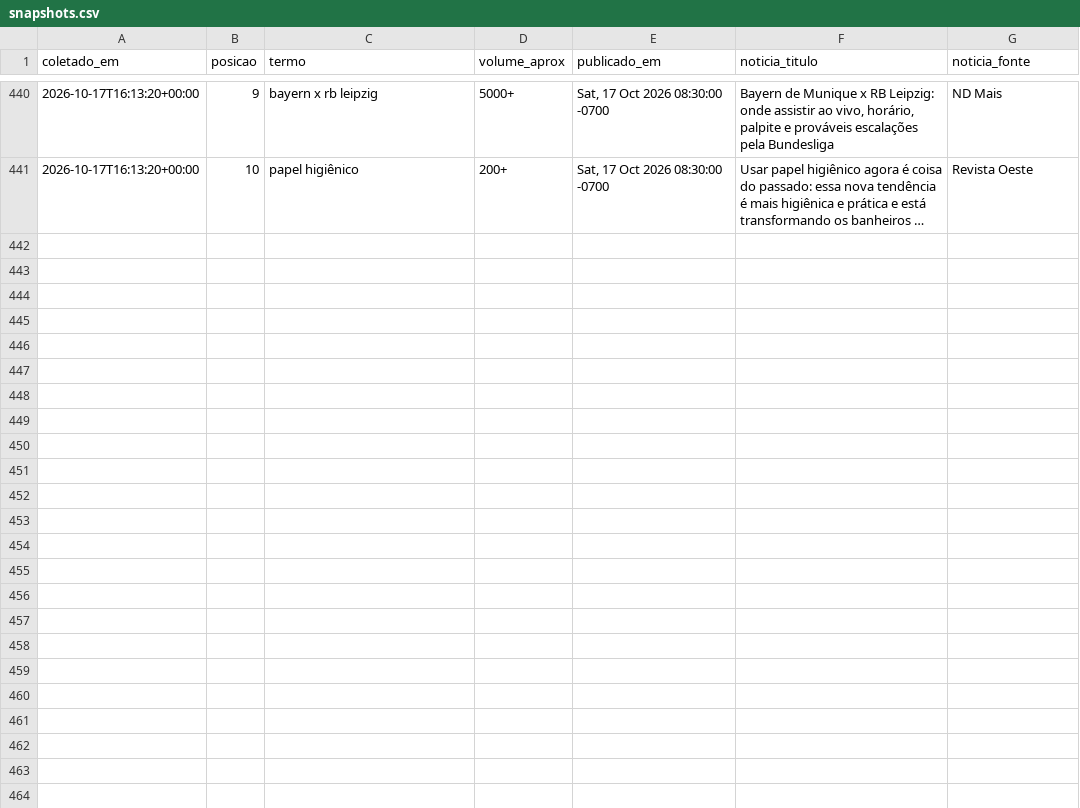
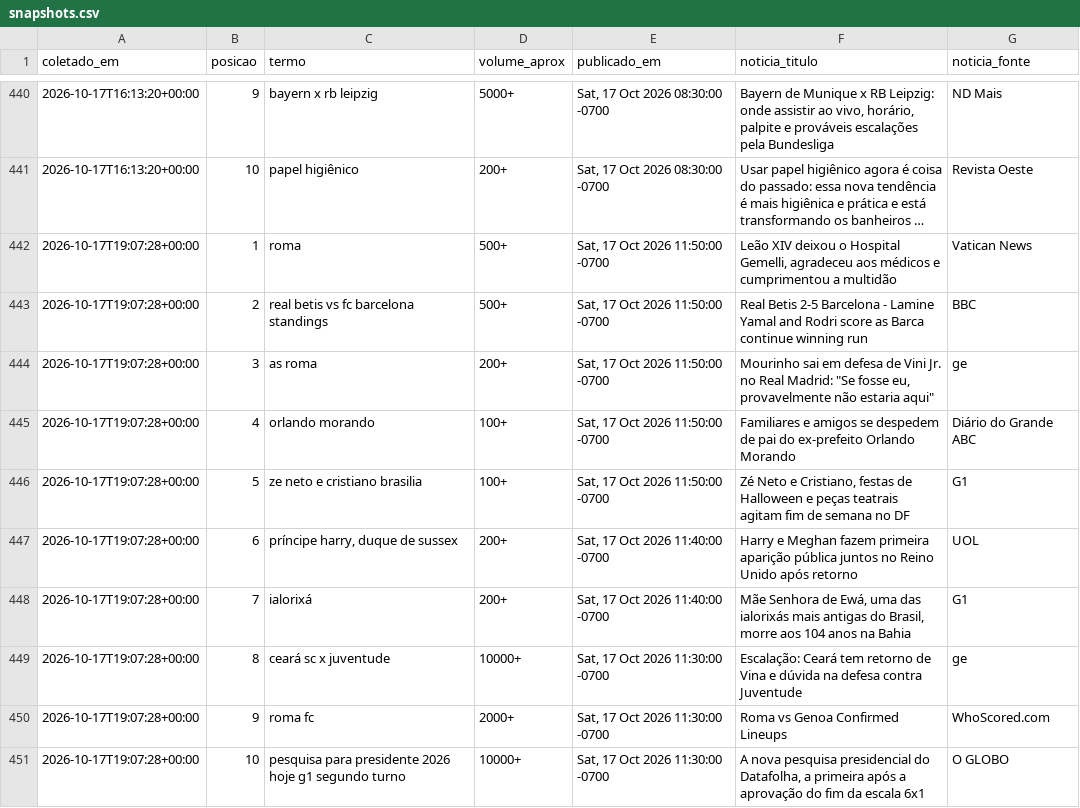
Before and after one commit to natashavalle/trends-brasil, a CSV file: data/snapshots.csv, drawn as a sheet; only a part is shown, gaps mark what is left out; long unchanged cells end in …; the diff names each change by its address in the sheet, - before the commit and + after, or states it on an @@ line.

```diff
--- a/data/snapshots.csv
+++ b/data/snapshots.csv
+row 442: 2026-10-17T19:07:28+00:00 | 1 | roma | 500+ | Sat, 17 Oct 2026 11:50:00 -0700 | Leão XIV deixou o Hospital Gemelli, agradeceu aos médicos e cumprimentou a multidão | Vatican News
+row 443: 2026-10-17T19:07:28+00:00 | 2 | real betis vs fc barcelona standings | 500+ | Sat, 17 Oct 2026 11:50:00 -0700 | Real Betis 2-5 Barcelona - Lamine Yamal and Rodri score as Barca continue winning run | BBC
+row 444: 2026-10-17T19:07:28+00:00 | 3 | as roma | 200+ | Sat, 17 Oct 2026 11:50:00 -0700 | Mourinho sai em defesa de Vini Jr. no Real Madrid: "Se fosse eu, provavelmente não estaria aqui" | ge
+row 445: 2026-10-17T19:07:28+00:00 | 4 | orlando morando | 100+ | Sat, 17 Oct 2026 11:50:00 -0700 | Familiares e amigos se despedem de pai do ex-prefeito Orlando Morando | Diário do Grande ABC
+row 446: 2026-10-17T19:07:28+00:00 | 5 | ze neto e cristiano brasilia | 100+ | Sat, 17 Oct 2026 11:50:00 -0700 | Zé Neto e Cristiano, festas de Halloween e peças teatrais agitam fim de semana no DF | G1
+row 447: 2026-10-17T19:07:28+00:00 | 6 | príncipe harry, duque de sussex | 200+ | Sat, 17 Oct 2026 11:40:00 -0700 | Harry e Meghan fazem primeira aparição pública juntos no Reino Unido após retorno | UOL
+row 448: 2026-10-17T19:07:28+00:00 | 7 | ialorixá | 200+ | Sat, 17 Oct 2026 11:40:00 -0700 | Mãe Senhora de Ewá, uma das ialorixás mais antigas do Brasil, morre aos 104 anos na Bahia | G1
+row 449: 2026-10-17T19:07:28+00:00 | 8 | ceará sc x juventude | 10000+ | Sat, 17 Oct 2026 11:30:00 -0700 | Escalação: Ceará tem retorno de Vina e dúvida na defesa contra Juventude | ge
+row 450: 2026-10-17T19:07:28+00:00 | 9 | roma fc | 2000+ | Sat, 17 Oct 2026 11:30:00 -0700 | Roma vs Genoa Confirmed Lineups | WhoScored.com
+row 451: 2026-10-17T19:07:28+00:00 | 10 | pesquisa para presidente 2026 hoje g1 segundo turno | 10000+ | Sat, 17 Oct 2026 11:30:00 -0700 | A nova pesquisa presidencial do Datafolha, a primeira após a aprovação do fim da escala 6x1 | O GLOBO
```
